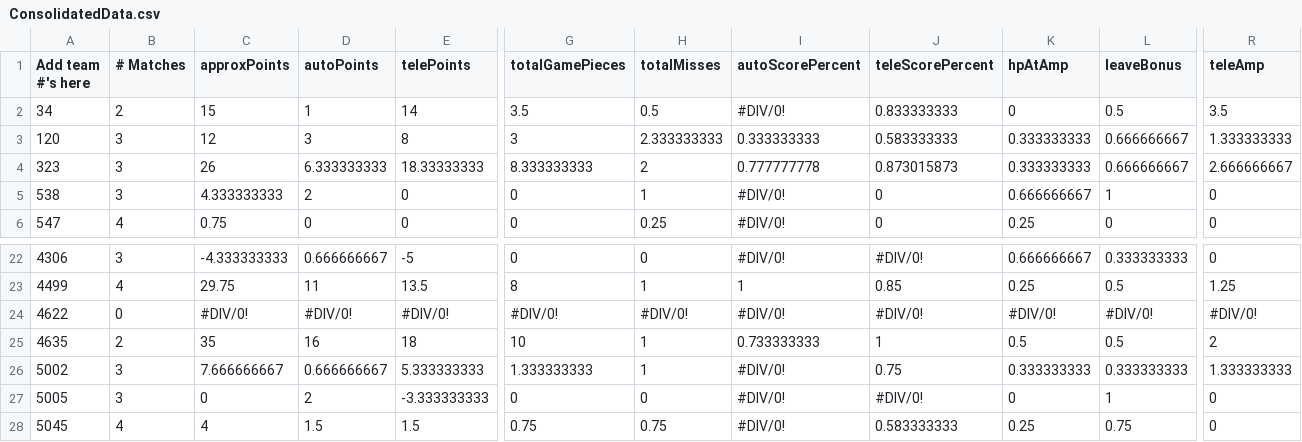
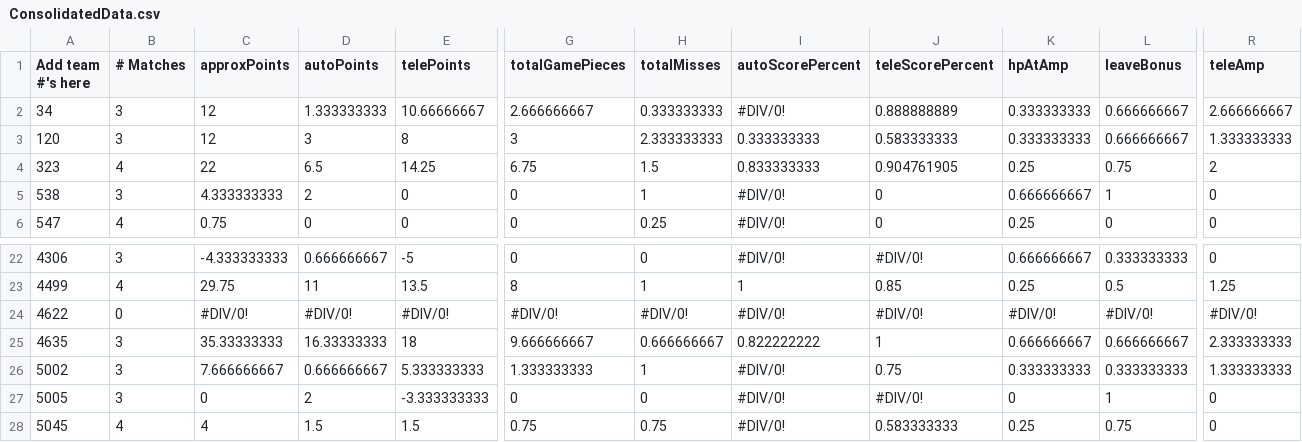
Before and after one commit to btmartin/btmartin.github.io, a CSV file: Scouting/ConsolidatedData.csv, drawn as a sheet; only a part is shown, gaps mark what is left out; the diff covers the shown part only; the diff names each change by its address in the sheet, - before the commit and + after, or states it on an @@ line.

```diff
--- a/Scouting/ConsolidatedData.csv
+++ b/Scouting/ConsolidatedData.csv
-B2 (# Matches): 2
+B2 (# Matches): 3
-C2 (approxPoints): 15
+C2 (approxPoints): 12
-D2 (autoPoints): 1
+D2 (autoPoints): 1.333333333
-E2 (telePoints): 14
+E2 (telePoints): 10.66666667
-G2 (totalGamePieces): 3.5
+G2 (totalGamePieces): 2.666666667
-H2 (totalMisses): 0.5
+H2 (totalMisses): 0.333333333
-J2 (teleScorePercent): 0.833333333
+J2 (teleScorePercent): 0.888888889
-K2 (hpAtAmp): 0
+K2 (hpAtAmp): 0.333333333
-L2 (leaveBonus): 0.5
+L2 (leaveBonus): 0.666666667
-R2 (teleAmp): 3.5
+R2 (teleAmp): 2.666666667
-B4 (# Matches): 3
+B4 (# Matches): 4
-C4 (approxPoints): 26
+C4 (approxPoints): 22
-D4 (autoPoints): 6.333333333
+D4 (autoPoints): 6.5
-E4 (telePoints): 18.33333333
+E4 (telePoints): 14.25
-G4 (totalGamePieces): 8.333333333
+G4 (totalGamePieces): 6.75
-H4 (totalMisses): 2
+H4 (totalMisses): 1.5
-I4 (autoScorePercent): 0.777777778
+I4 (autoScorePercent): 0.833333333
-J4 (teleScorePercent): 0.873015873
+J4 (teleScorePercent): 0.904761905
-K4 (hpAtAmp): 0.333333333
+K4 (hpAtAmp): 0.25
-L4 (leaveBonus): 0.666666667
+L4 (leaveBonus): 0.75
-R4 (teleAmp): 2.666666667
+R4 (teleAmp): 2
-B25 (# Matches): 2
+B25 (# Matches): 3
-C25 (approxPoints): 35
+C25 (approxPoints): 35.33333333
-D25 (autoPoints): 16
+D25 (autoPoints): 16.33333333
-G25 (totalGamePieces): 10
+G25 (totalGamePieces): 9.666666667
-H25 (totalMisses): 1
+H25 (totalMisses): 0.666666667
-I25 (autoScorePercent): 0.733333333
+I25 (autoScorePercent): 0.822222222
-K25 (hpAtAmp): 0.5
+K25 (hpAtAmp): 0.666666667
-L25 (leaveBonus): 0.5
+L25 (leaveBonus): 0.666666667
-R25 (teleAmp): 2
+R25 (teleAmp): 2.333333333
```
Also changed, not shown: 76 edited cells elsewhere in this file, Scouting/ScoutingData.csv.
